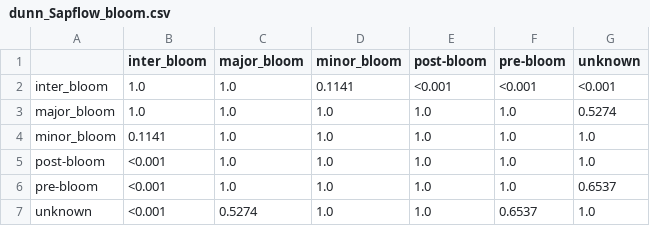
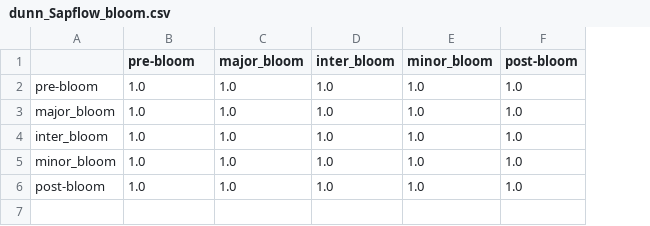
Before and after one commit to runedeclercq/GabonTreeProject, a CSV file: outputs/dunn_Sapflow_bloom.csv, drawn as a sheet; removed rows and columns are numbered as before the commit, all else as after; the diff names each change by its address in the sheet, - before the commit and + after, or states it on an @@ line.

```diff
--- a/outputs/dunn_Sapflow_bloom.csv
+++ b/outputs/dunn_Sapflow_bloom.csv
+column D (inter_bloom), rows 2-3: 1.0 | 1.0; rows 5-6: 1.0 | 1.0
-column F (pre-bloom), rows 2-5: <0.001 | 1.0 | 1.0 | 1.0
-column G (unknown), rows 2-5: <0.001 | 0.5274 | 1.0 | 1.0
-B1: inter_bloom
+B1: pre-bloom
-A2: inter_bloom
+A2: pre-bloom
-E2 (minor_bloom): 0.1141
+E2 (minor_bloom): 1.0
-F2 (post-bloom): <0.001
+F2 (post-bloom): 1.0
+row 4: inter_bloom | 1.0 | 1.0 | 1.0 | 1.0 | 1.0
-B5 (pre-bloom): 0.1141
+B5 (pre-bloom): 1.0
-B6 (pre-bloom): <0.001
+B6 (pre-bloom): 1.0
-row 6: pre-bloom | <0.001 | 1.0 | 1.0 | 1.0 | 1.0 | 0.6537
-row 7: unknown | <0.001 | 0.5274 | 1.0 | 1.0 | 0.6537 | 1.0
```
Also changed, not shown: outputs/dunn_Natkon_bloom.csv, 13 other files.
